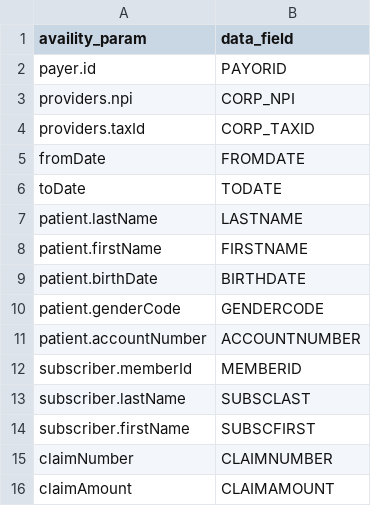
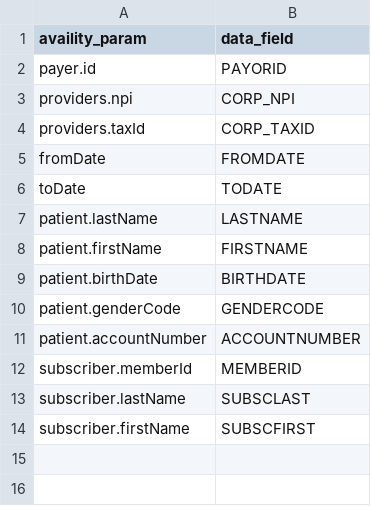
Before and after one commit to DeepakGT/a-c-b, a CSV file: lib/Availity/field_mapping.csv, drawn as a sheet; the diff names each change by its address in the sheet, - before the commit and + after, or states it on an @@ line.

Commit message:
AAC-947: Remove claimNumber and claimAmount from the Availity API's list of parameters

```diff
--- a/lib/Availity/field_mapping.csv
+++ b/lib/Availity/field_mapping.csv
-row 15: claimNumber | CLAIMNUMBER
-row 16: claimAmount | CLAIMAMOUNT
```
